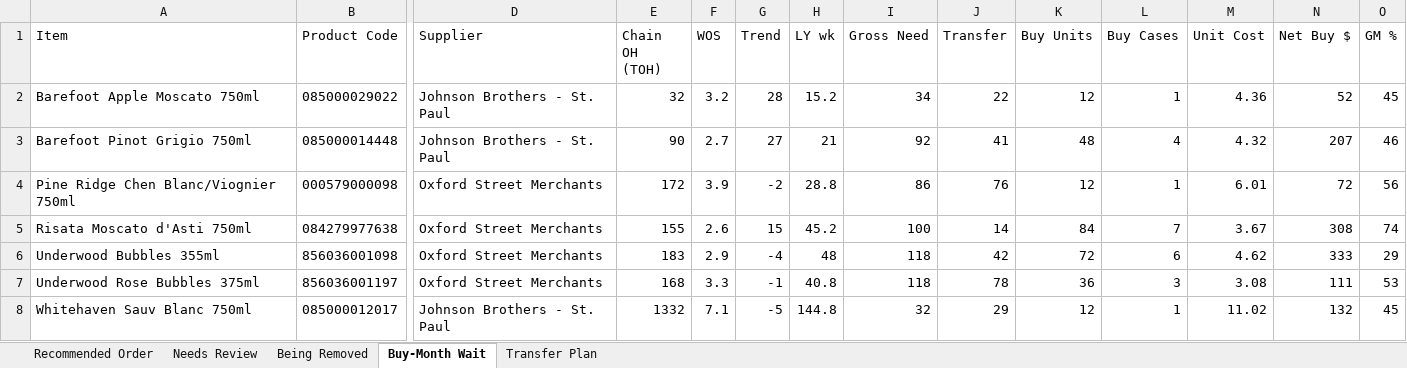
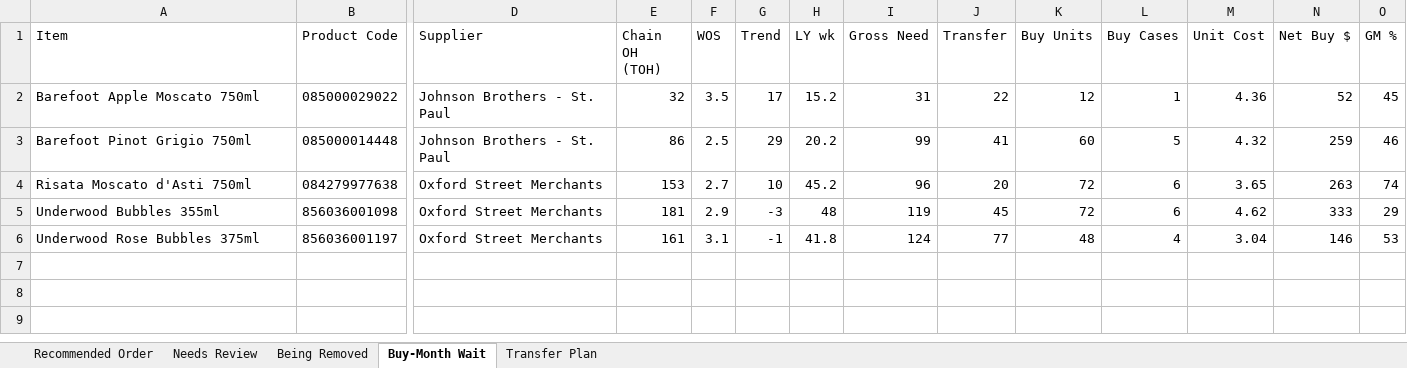
Before and after one commit to Akuklok/thc-dashboard, an Excel workbook: data/Wine Recommended Order.xlsx, sheet Buy-Month Wait, drawn as a sheet; only a part is shown, gaps mark what is left out; values as stored, in another font and other column widths than the file's, no borders; removed rows and columns are numbered as before the commit, all else as after; rows hold the shown columns only; the diff names each change by its address in the sheet, - before the commit and + after, or states it on an @@ line.

```diff
--- a/data/Wine Recommended Order.xlsx (sheet Buy-Month Wait)
+++ b/data/Wine Recommended Order.xlsx (sheet Buy-Month Wait)
-F2 (WOS): 3.2
+F2 (WOS): 3.5
-G2 (Trend): 28
+G2 (Trend): 17
-I2 (Gross Need): 34
+I2 (Gross Need): 31
-E3 (Chain OH (TOH)): 90
+E3 (Chain OH (TOH)): 86
-F3 (WOS): 2.7
+F3 (WOS): 2.5
-G3 (Trend): 27
+G3 (Trend): 29
-H3 (LY wk): 21
+H3 (LY wk): 20.2
-I3 (Gross Need): 92
+I3 (Gross Need): 99
-K3 (Buy Units): 48
+K3 (Buy Units): 60
-L3 (Buy Cases): 4
+L3 (Buy Cases): 5
-N3 (Net Buy $): 207
+N3 (Net Buy $): 259
-row 4: Pine Ridge Chen Blanc/Viognier 750ml | 000579000098 | Oxford Street Merchants | 172 | 3.9 | -2 | 28.8 | 86 | 76 | 12 | 1 | 6.01 | 72 | 56
-E4 (Chain OH (TOH)): 155
+E4 (Chain OH (TOH)): 153
-F4 (WOS): 2.6
+F4 (WOS): 2.7
-G4 (Trend): 15
+G4 (Trend): 10
-I4 (Gross Need): 100
+I4 (Gross Need): 96
-J4 (Transfer): 14
+J4 (Transfer): 20
-K4 (Buy Units): 84
+K4 (Buy Units): 72
-L4 (Buy Cases): 7
+L4 (Buy Cases): 6
-M4 (Unit Cost): 3.67
+M4 (Unit Cost): 3.65
-N4 (Net Buy $): 308
+N4 (Net Buy $): 263
-E5 (Chain OH (TOH)): 183
+E5 (Chain OH (TOH)): 181
-G5 (Trend): -4
+G5 (Trend): -3
-I5 (Gross Need): 118
+I5 (Gross Need): 119
-J5 (Transfer): 42
+J5 (Transfer): 45
-E6 (Chain OH (TOH)): 168
+E6 (Chain OH (TOH)): 161
-F6 (WOS): 3.3
+F6 (WOS): 3.1
-H6 (LY wk): 40.8
+H6 (LY wk): 41.8
-I6 (Gross Need): 118
+I6 (Gross Need): 124
-J6 (Transfer): 78
+J6 (Transfer): 77
-K6 (Buy Units): 36
+K6 (Buy Units): 48
-L6 (Buy Cases): 3
+L6 (Buy Cases): 4
-M6 (Unit Cost): 3.08
+M6 (Unit Cost): 3.04
-N6 (Net Buy $): 111
+N6 (Net Buy $): 146
-row 8: Whitehaven Sauv Blanc 750ml | 085000012017 | Johnson Brothers - St. Paul | 1332 | 7.1 | -5 | 144.8 | 32 | 29 | 12 | 1 | 11.02 | 132 | 45
```
Also changed, not shown: sheet Transfer Plan, sheet Recommended Order, sheet Needs Review, sheet Being Removed.
